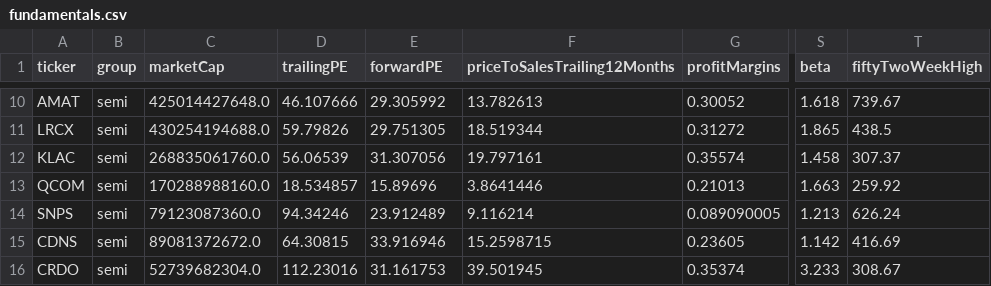
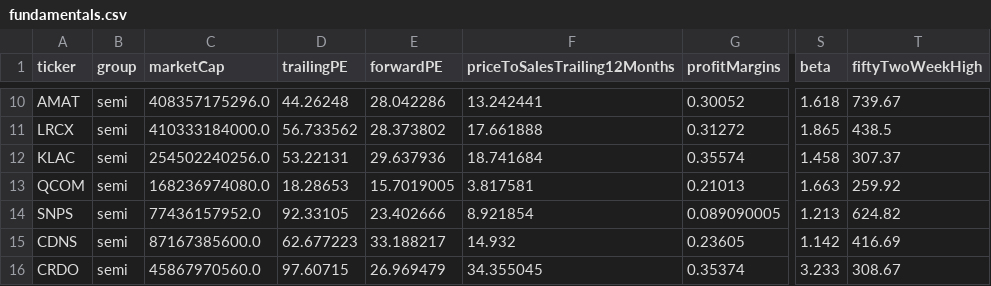
Before and after one commit to huczchen-max/vbt-data, a CSV file: data/fundamentals.csv, drawn as a sheet; only a part is shown, gaps mark what is left out; the diff covers the shown part only; the diff names each change by its address in the sheet, - before the commit and + after, or states it on an @@ line.

```diff
--- a/data/fundamentals.csv
+++ b/data/fundamentals.csv
-C10 (marketCap): 425014427648.0
+C10 (marketCap): 408357175296.0
-D10 (trailingPE): 46.107666
+D10 (trailingPE): 44.26248
-E10 (forwardPE): 29.305992
+E10 (forwardPE): 28.042286
-F10 (priceToSalesTrailing12Months): 13.782613
+F10 (priceToSalesTrailing12Months): 13.242441
-C11 (marketCap): 430254194688.0
+C11 (marketCap): 410333184000.0
-D11 (trailingPE): 59.79826
+D11 (trailingPE): 56.733562
-E11 (forwardPE): 29.751305
+E11 (forwardPE): 28.373802
-F11 (priceToSalesTrailing12Months): 18.519344
+F11 (priceToSalesTrailing12Months): 17.661888
-C12 (marketCap): 268835061760.0
+C12 (marketCap): 254502240256.0
-D12 (trailingPE): 56.06539
+D12 (trailingPE): 53.22131
-E12 (forwardPE): 31.307056
+E12 (forwardPE): 29.637936
-F12 (priceToSalesTrailing12Months): 19.797161
+F12 (priceToSalesTrailing12Months): 18.741684
-C13 (marketCap): 170288988160.0
+C13 (marketCap): 168236974080.0
-D13 (trailingPE): 18.534857
+D13 (trailingPE): 18.28653
-E13 (forwardPE): 15.89696
+E13 (forwardPE): 15.7019005
-F13 (priceToSalesTrailing12Months): 3.8641446
+F13 (priceToSalesTrailing12Months): 3.817581
-C14 (marketCap): 79123087360.0
+C14 (marketCap): 77436157952.0
-D14 (trailingPE): 94.34246
+D14 (trailingPE): 92.33105
-E14 (forwardPE): 23.912489
+E14 (forwardPE): 23.402666
-F14 (priceToSalesTrailing12Months): 9.116214
+F14 (priceToSalesTrailing12Months): 8.921854
-T14 (fiftyTwoWeekHigh): 626.24
+T14 (fiftyTwoWeekHigh): 624.82
-C15 (marketCap): 89081372672.0
+C15 (marketCap): 87167385600.0
-D15 (trailingPE): 64.30815
+D15 (trailingPE): 62.677223
-E15 (forwardPE): 33.916946
+E15 (forwardPE): 33.188217
-F15 (priceToSalesTrailing12Months): 15.2598715
+F15 (priceToSalesTrailing12Months): 14.932
-C16 (marketCap): 52739682304.0
+C16 (marketCap): 45867970560.0
-D16 (trailingPE): 112.23016
+D16 (trailingPE): 97.60715
-E16 (forwardPE): 31.161753
+E16 (forwardPE): 26.969479
-F16 (priceToSalesTrailing12Months): 39.501945
+F16 (priceToSalesTrailing12Months): 34.355045
```
Also changed, not shown: 152 edited cells elsewhere in this file, 4 other files.
